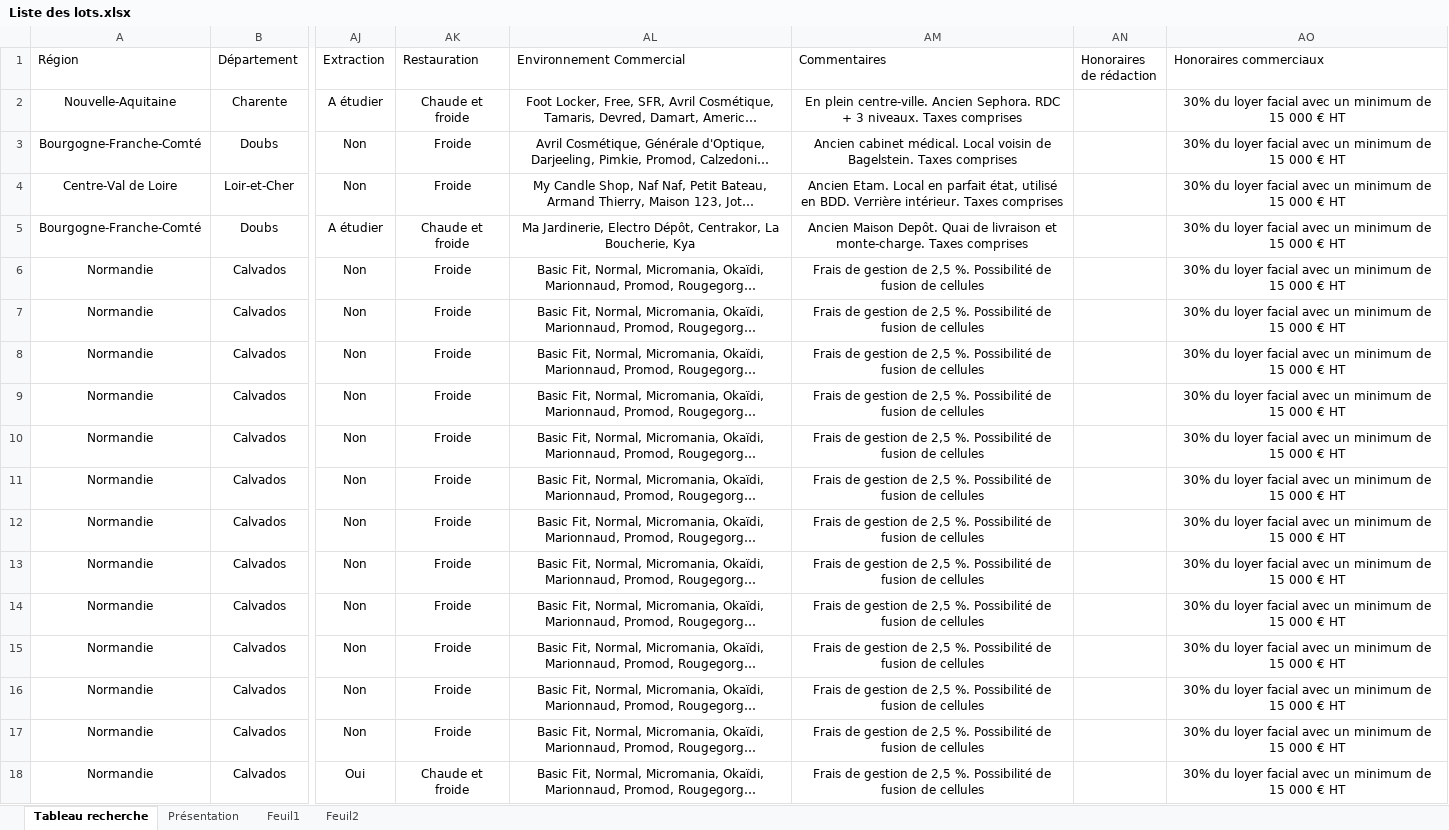
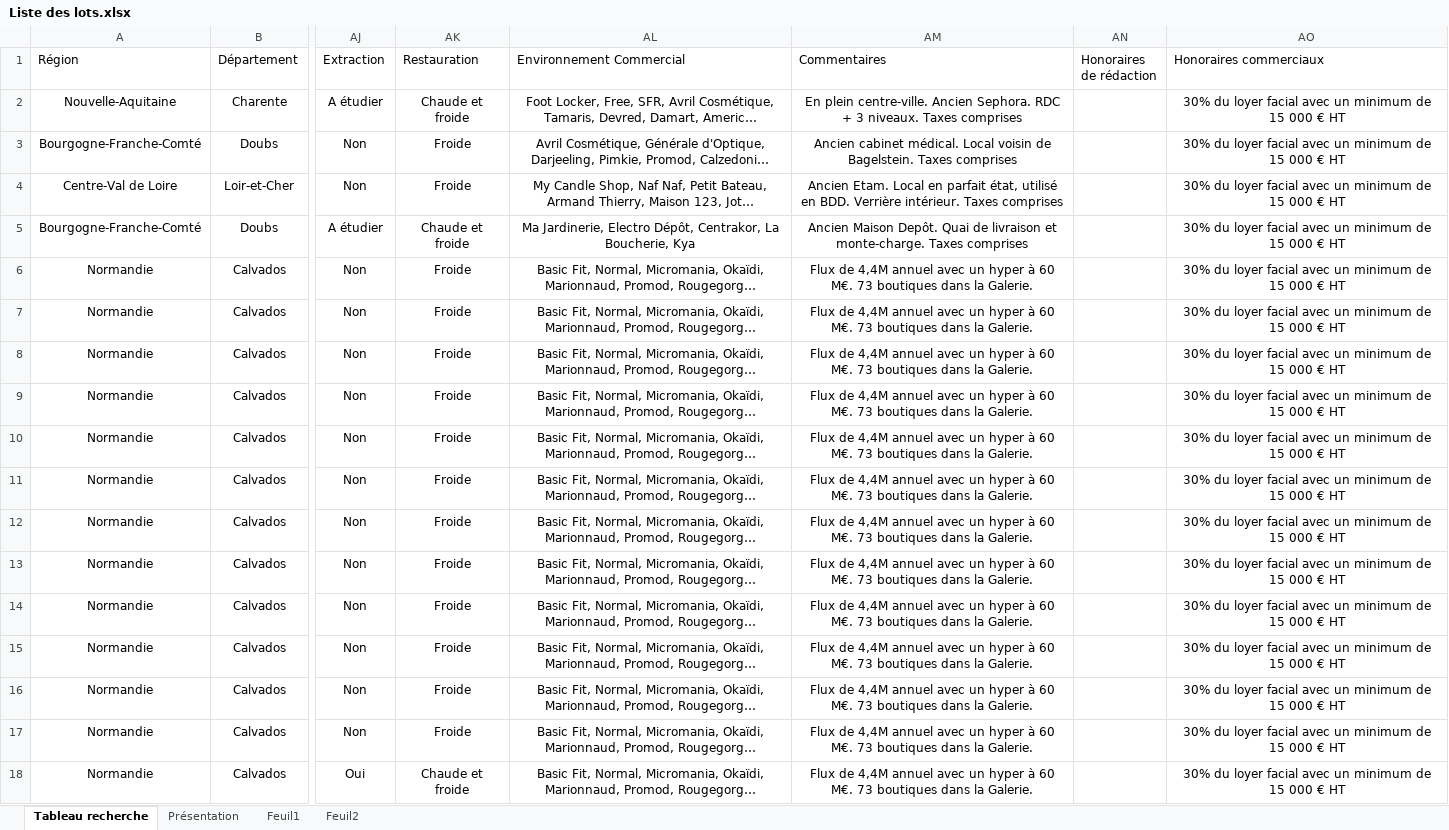
Before and after one commit to guillaume-smbg/SMBG-Carte-Interactive, an Excel workbook: Liste des lots.xlsx, sheet Tableau recherche, drawn as a sheet; only a part is shown, gaps mark what is left out; long unchanged cells end in …; values as stored, in another font and other column widths than the file's, no borders; table styles not drawn; the diff covers the shown part only; the diff names each change by its address in the sheet, - before the commit and + after, or states it on an @@ line.

```diff
--- a/Liste des lots.xlsx (sheet Tableau recherche)
+++ b/Liste des lots.xlsx (sheet Tableau recherche)
-AM6:AM18 (Commentaires): Frais de gestion de 2,5 %. Possibilité de fusion de cellules
+AM6:AM18 (Commentaires): Flux de 4,4M annuel avec un hyper à 60 M€. 73 boutiques dans la Galerie.
```
Also changed, not shown: 79 edited cells and cell formats elsewhere in this sheet.
